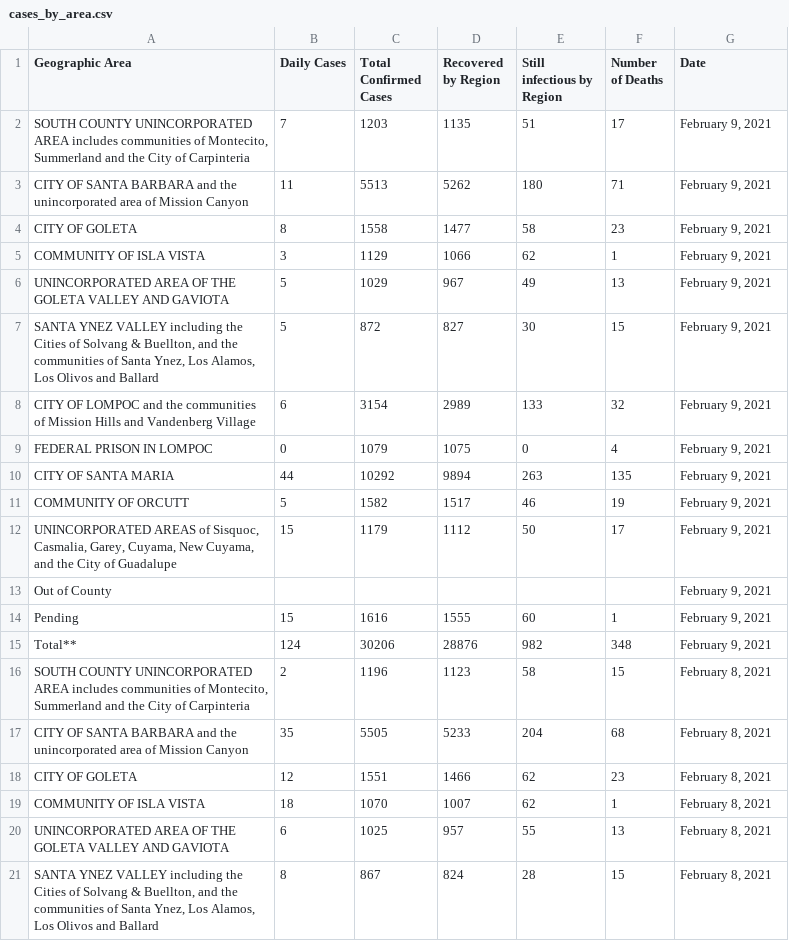
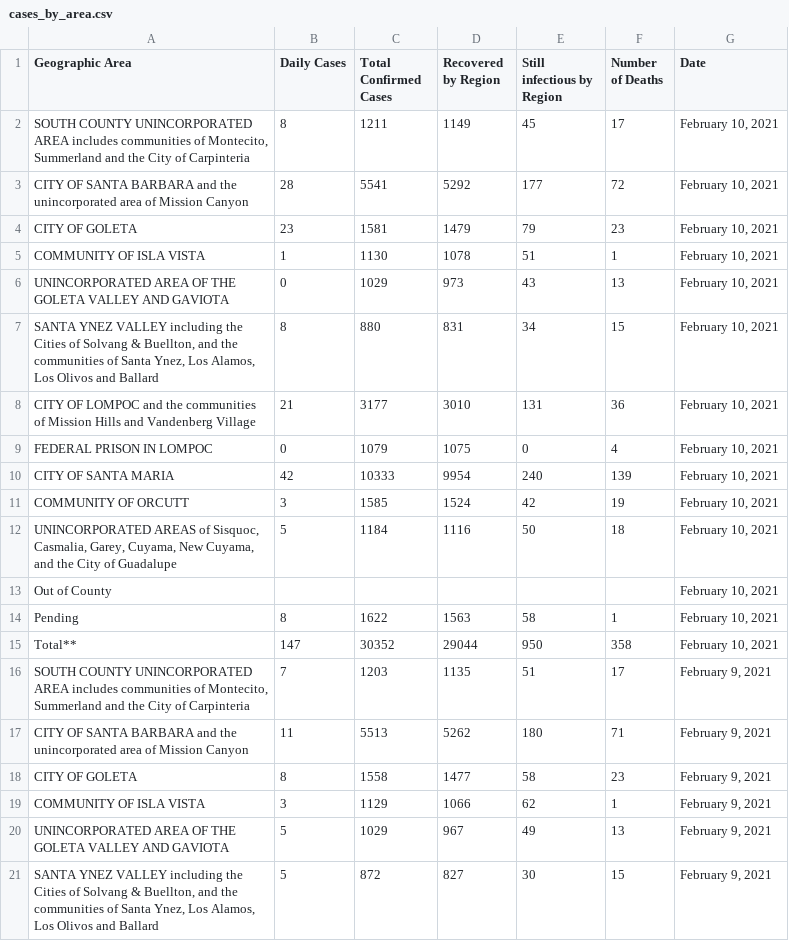
Before and after one commit to bryandaetz1/SB_County_COVID-19_Data, a CSV file: CSV_Files/cases_by_area.csv, drawn as a sheet; only a part is shown; the shorter side is filled out with more unchanged rows.

Commit message:
Add files via upload
latest data as of 2/10/21

```diff
--- a/CSV_Files/cases_by_area.csv
+++ b/CSV_Files/cases_by_area.csv
@@ -1,2 +1,16 @@
 Geographic Area,Daily Cases,Total  Confirmed Cases,Recovered by Region,Still infectious by Region,Number of Deaths,Date
+"SOUTH COUNTY UNINCORPORATED AREA includes communities of Montecito, Summerland and the City of Carpinteria",8,1211,1149,45,17,"February 10, 2021"
+CITY OF SANTA BARBARA and the unincorporated area of Mission Canyon,28,5541,5292,177,72,"February 10, 2021"
+CITY OF GOLETA,23,1581,1479,79,23,"February 10, 2021"
+COMMUNITY OF ISLA VISTA,1,1130,1078,51,1,"February 10, 2021"
+UNINCORPORATED AREA OF THE GOLETA VALLEY AND GAVIOTA,0,1029,973,43,13,"February 10, 2021"
+"SANTA YNEZ VALLEY including the Cities of Solvang & Buellton, and the communities of Santa Ynez, Los Alamos, Los Olivos and Ballard",8,880,831,34,15,"February 10, 2021"
+CITY OF LOMPOC and the communities of Mission Hills and Vandenberg Village,21,3177,3010,131,36,"February 10, 2021"
+FEDERAL PRISON IN LOMPOC,0,1079,1075,0,4,"February 10, 2021"
+CITY OF SANTA MARIA,42,10333,9954,240,139,"February 10, 2021"
+COMMUNITY OF ORCUTT,3,1585,1524,42,19,"February 10, 2021"
+"UNINCORPORATED AREAS of Sisquoc, Casmalia, Garey,  Cuyama, New Cuyama, and the City of Guadalupe",5,1184,1116,50,18,"February 10, 2021"
+Out of County,,,,,,"February 10, 2021"
+Pending,8,1622,1563,58,1,"February 10, 2021"
+Total** ,147,30352,29044,950,358,"February 10, 2021"
 "SOUTH COUNTY UNINCORPORATED AREA includes communities of Montecito, Summerland and the City of Carpinteria",7,1203,1135,51,17,"February 9, 2021"
```
Also changed, not shown: CSV_Files/cases_by_age.csv, CSV_Files/ethnicity.csv, 4 other files.
